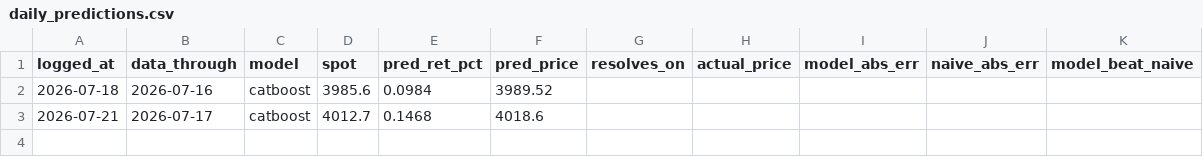
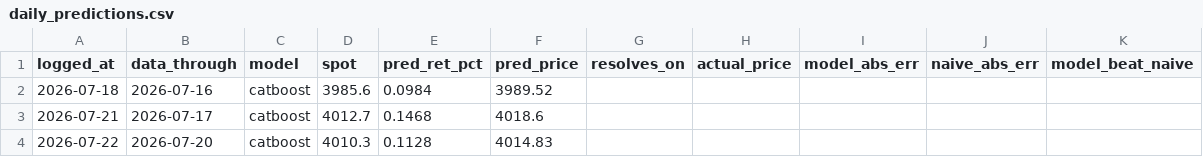
Before and after one commit to Srimurari14/gold-band, a CSV file: logs/daily_predictions.csv, drawn as a sheet.

```diff
--- a/logs/daily_predictions.csv
+++ b/logs/daily_predictions.csv
@@ -3 +3,2 @@ logged_at,data_through,model,spot,pred_ret_pct,pred_price,resolves_on,actual_pri
 2026-07-21,2026-07-17,catboost,4012.7,0.1468,4018.6,,,,,
+2026-07-22,2026-07-20,catboost,4010.3,0.1128,4014.83,,,,,
```
Also changed, not shown: logs/predictions.csv.
